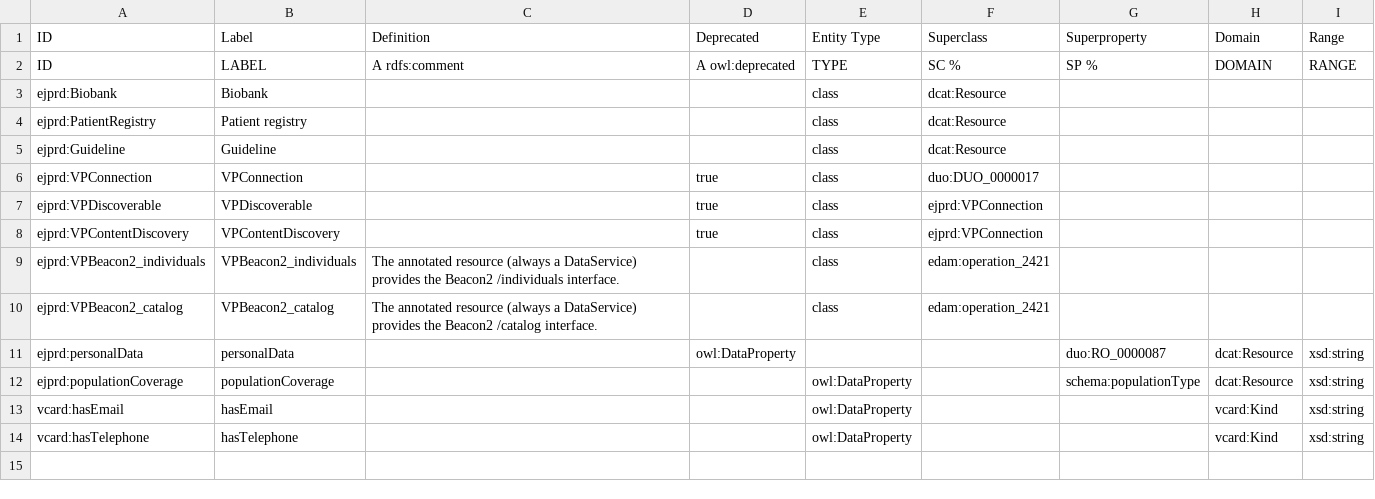
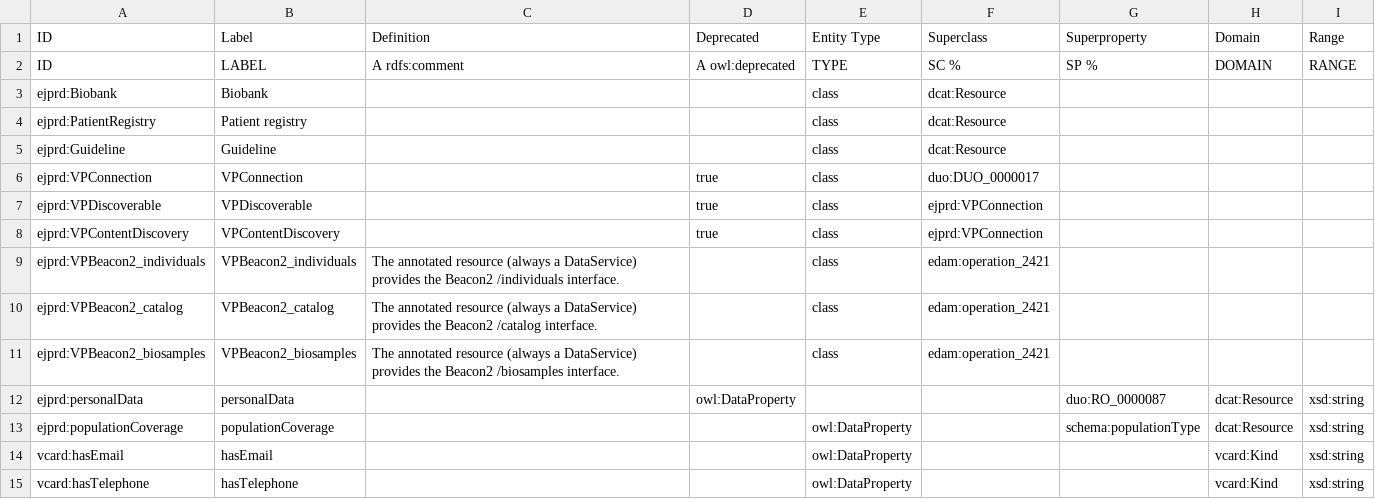
Before and after one commit to ejp-rd-vp/resource-metadata-schema-ontology, a CSV file: extension/ejprd-schema-template.csv, drawn as a sheet; the diff names each change by its address in the sheet, - before the commit and + after, or states it on an @@ line.

Commit message:
added https://w3id.org/ejp-rd/vocabulary#VPBeacon2_biosamples as a new class of data service

```diff
--- a/extension/ejprd-schema-template.csv
+++ b/extension/ejprd-schema-template.csv
+row 11: ejprd:VPBeacon2_biosamples | VPBeacon2_biosamples | The annotated resource (always a DataService) provides the Beacon2 /biosamples interface. |  | class | edam:operation_2421
```
Also changed, not shown: 10 other files.
